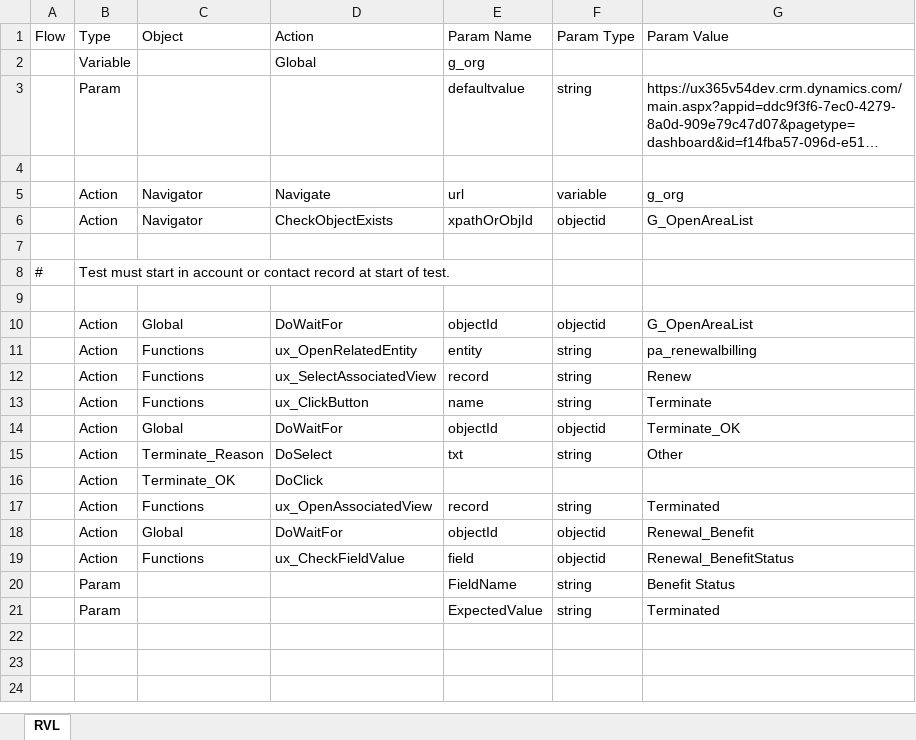
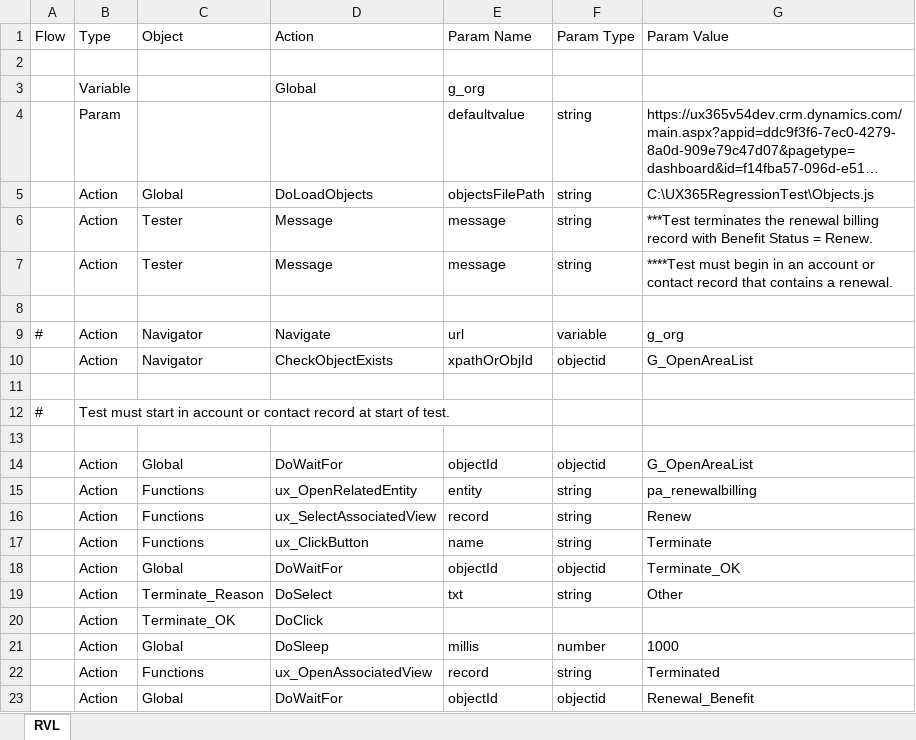
Before and after one commit to ProtechAlliance/ux_365_regression_test2, an Excel workbook: Membership/Terminate membership/Main.rvl.xlsx, sheet RVL, drawn as a sheet; only a part is shown; the shorter side is filled out with more unchanged rows; long unchanged cells end in …; values as stored, in another font and other column widths than the file's, no borders; addresses are those after the commit; the diff names each change by its address in the sheet, - before the commit and + after, or states it on an @@ line.

Commit message:
Updated RB tests

```diff
--- a/Membership/Terminate membership/Main.rvl.xlsx (sheet RVL)
+++ b/Membership/Terminate membership/Main.rvl.xlsx (sheet RVL)
+row 2: (empty)
+row 5:  | Action | Global | DoLoadObjects | objectsFilePath | string | C:\UX365RegressionTest\Objects.js
+row 6:  | Action | Tester | Message | message | string | ***Test terminates the renewal billing record with Benefit Status = Renew.
+row 7:  | Action | Tester | Message | message | string | ****Test must begin in an account or contact record that contains a renewal.
-A9 (Flow): (empty)
+A9 (Flow): #
+row 21:  | Action | Global | DoSleep | millis | number | 1000
```
Also changed, not shown: 8 other files.
